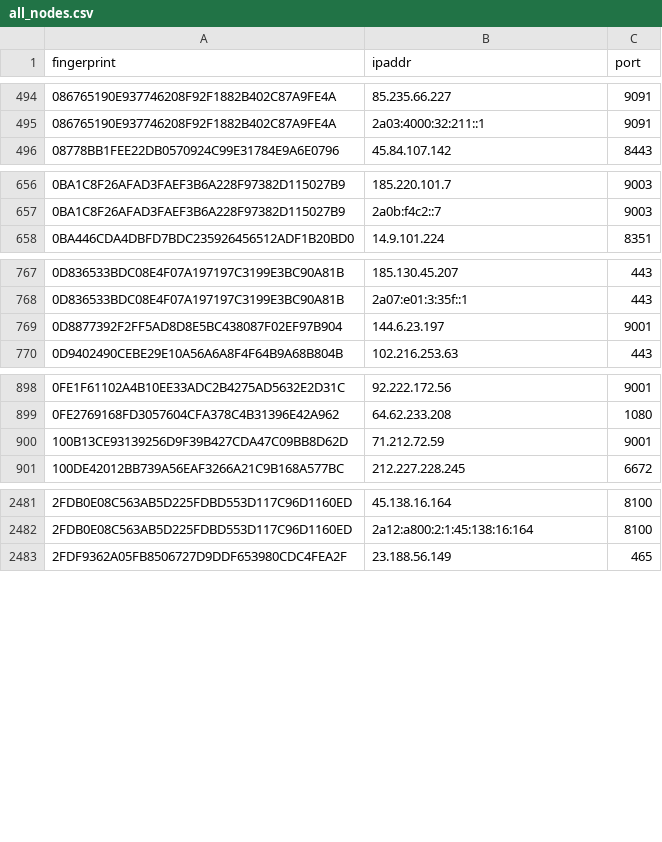
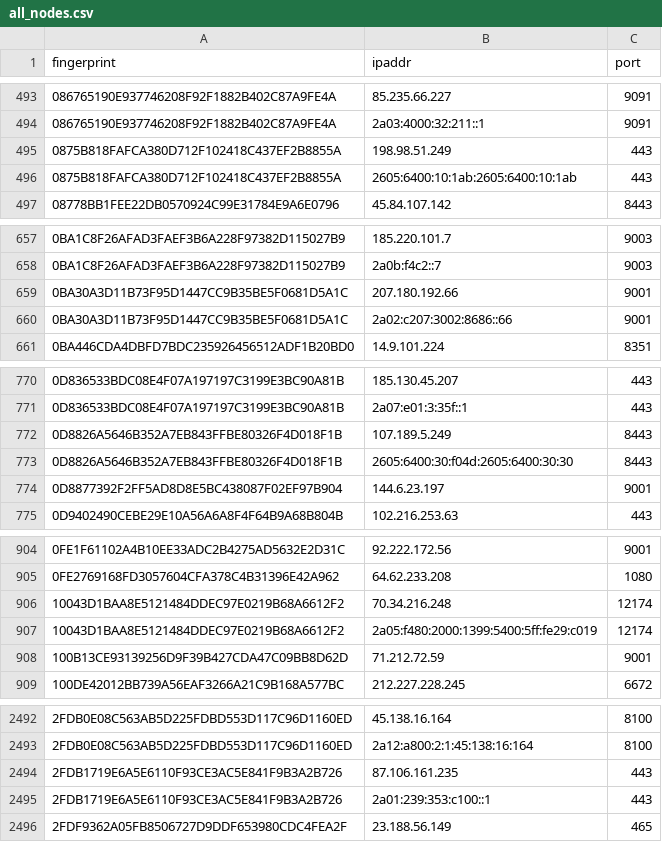
Before and after one commit to 0xPratikPatil/peel-the-net, a CSV file: dataset/all_nodes.csv, drawn as a sheet; only a part is shown, gaps mark what is left out; the diff covers the shown part only; the diff names each change by its address in the sheet, - before the commit and + after, or states it on an @@ line.

Commit message:
chore(dataset): update tor nodes [CI]

```diff
--- a/dataset/all_nodes.csv
+++ b/dataset/all_nodes.csv
+row 495: 0875B818FAFCA380D712F102418C437EF2B8855A | 198.98.51.249 | 443
+row 496: 0875B818FAFCA380D712F102418C437EF2B8855A | 2605:6400:10:1ab:2605:6400:10:1ab | 443
+row 659: 0BA30A3D11B73F95D1447CC9B35BE5F0681D5A1C | 207.180.192.66 | 9001
+row 660: 0BA30A3D11B73F95D1447CC9B35BE5F0681D5A1C | 2a02:c207:3002:8686::66 | 9001
+row 772: 0D8826A5646B352A7EB843FFBE80326F4D018F1B | 107.189.5.249 | 8443
+row 773: 0D8826A5646B352A7EB843FFBE80326F4D018F1B | 2605:6400:30:f04d:2605:6400:30:30 | 8443
+row 906: 10043D1BAA8E5121484DDEC97E0219B68A6612F2 | 70.34.216.248 | 12174
+row 907: 10043D1BAA8E5121484DDEC97E0219B68A6612F2 | 2a05:f480:2000:1399:5400:5ff:fe29:c019 | 12174
+row 2494: 2FDB1719E6A5E6110F93CE3AC5E841F9B3A2B726 | 87.106.161.235 | 443
+row 2495: 2FDB1719E6A5E6110F93CE3AC5E841F9B3A2B726 | 2a01:239:353:c100::1 | 443
```
Also changed, not shown: 36 added rows and 20 removed rows elsewhere in this file, dataset/exit_nodes.csv, dataset/guard_nodes.csv, 3 other files.
